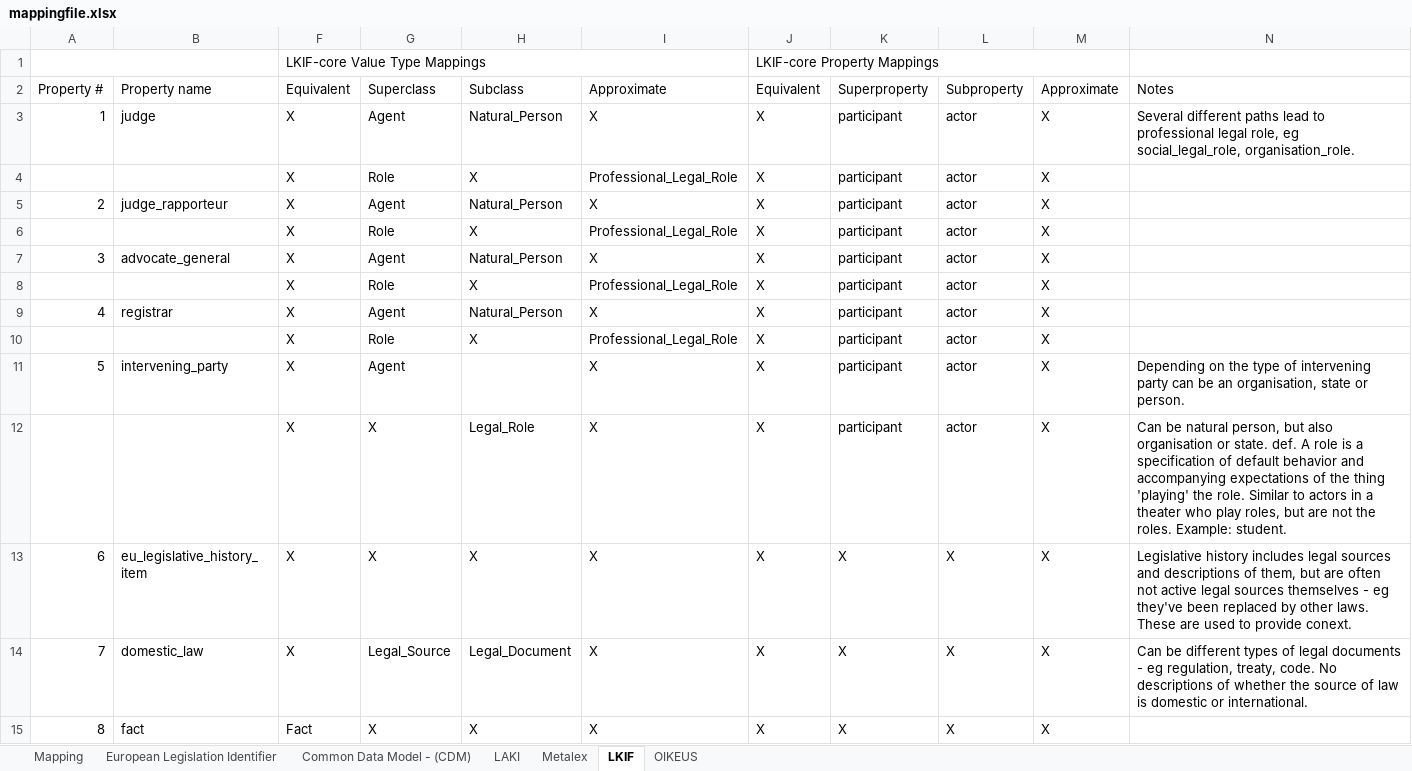
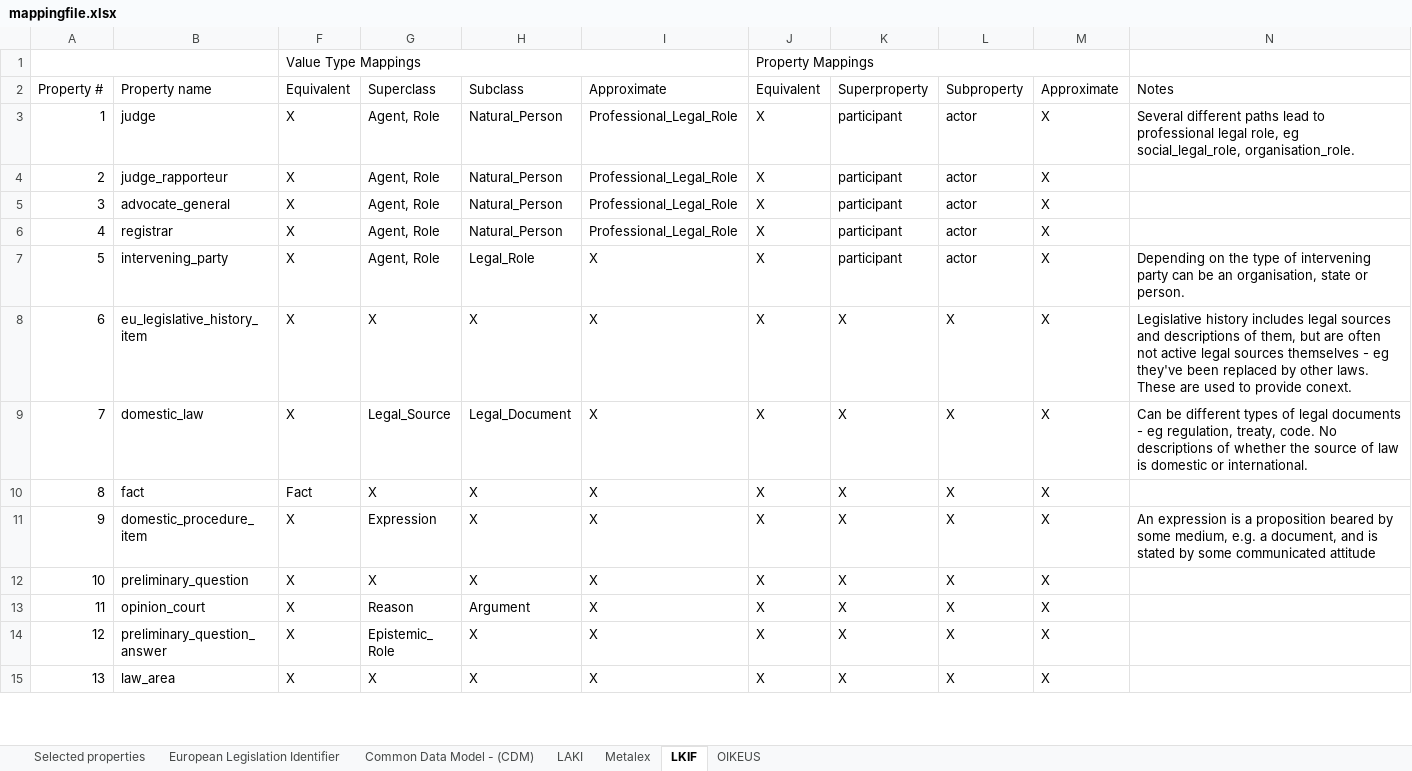
Before and after one commit to maastrichtlawtech/cjeu-ontology-mappings, an Excel workbook: mappingfile.xlsx, sheet LKIF, drawn as a sheet; only a part is shown; the shorter side is filled out with more unchanged rows; values as stored, in another font and other column widths than the file's, no cell formats; charts and pictures not drawn; removed rows and columns are numbered as before the commit, all else as after; the diff names each change by its address in the sheet, - before the commit and + after, or states it on an @@ line.

Commit message:
updates mapping template for consistency across ontologies

```diff
--- a/mappingfile.xlsx (sheet LKIF)
+++ b/mappingfile.xlsx (sheet LKIF)
-sheet tab: Mapping
+sheet tab: Selected properties
-row 1:  |  | LKIF-core Value Type Mappings |  |  |  | LKIF-core Property Mappings
+row 1:  |  | Value Type Mappings |  |  |  | Property Mappings
-G3 (Superclass): Agent
+G3 (Superclass): Agent, Role
-I3 (Approximate): X
+I3 (Approximate): Professional_Legal_Role
-row 4:  |  | X | Role | X | Professional_Legal_Role | X | participant | actor | X
-G4 (Superclass): Agent
+G4 (Superclass): Agent, Role
-I4 (Approximate): X
+I4 (Approximate): Professional_Legal_Role
-row 6:  |  | X | Role | X | Professional_Legal_Role | X | participant | actor | X
-G5 (Superclass): Agent
+G5 (Superclass): Agent, Role
-I5 (Approximate): X
+I5 (Approximate): Professional_Legal_Role
-row 8:  |  | X | Role | X | Professional_Legal_Role | X | participant | actor | X
-G6 (Superclass): Agent
+G6 (Superclass): Agent, Role
-I6 (Approximate): X
+I6 (Approximate): Professional_Legal_Role
-row 10:  |  | X | Role | X | Professional_Legal_Role | X | participant | actor | X
-G7 (Superclass): Agent
+G7 (Superclass): Agent, Role
-H7 (Subclass): (empty)
+H7 (Subclass): Legal_Role
-row 12:  |  | X | X | Legal_Role | X | X | participant | actor | X | Can be natural person, but also organisation or state. def. A role is a specification of default behavior and accompanying expectations of the thing 'playing' the role. Similar to actors in a theater who play roles, but are not the roles. Example: student.
```
Also changed, not shown: sheet Common Data Model - (CDM), sheet Metalex, sheet LAKI, sheet OIKEUS, sheet European Legislation Identifier, cell formats, hidden cells.
